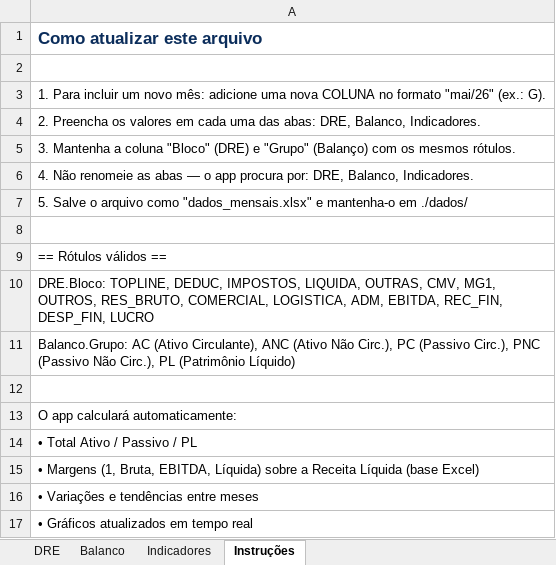
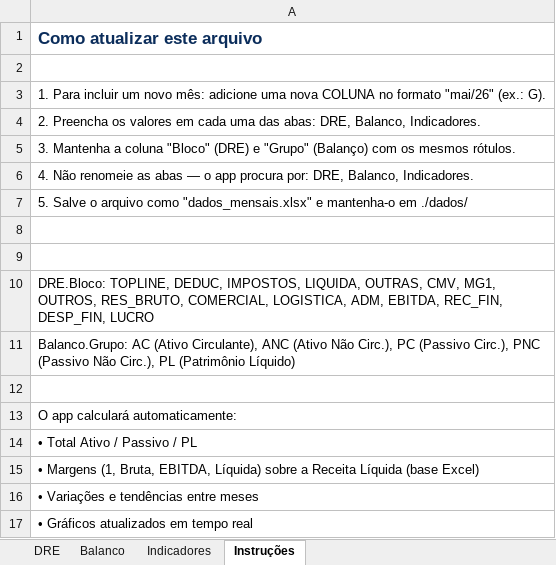
Before and after one commit to alberi-crypto/dc-dashboard1, an Excel workbook: dados/dados_mensais.xlsx, sheet Instruções, drawn as a sheet; values as stored, in another font and other column widths than the file's, no borders; formulas without a stored value are shown as written; the diff names each change by its address in the sheet, - before the commit and + after, or states it on an @@ line.

```diff
--- a/dados/dados_mensais.xlsx (sheet Instruções)
+++ b/dados/dados_mensais.xlsx (sheet Instruções)
-A9: == Rótulos válidos ==
+A9: (empty)
```
Also changed, not shown: sheet Balanco.
